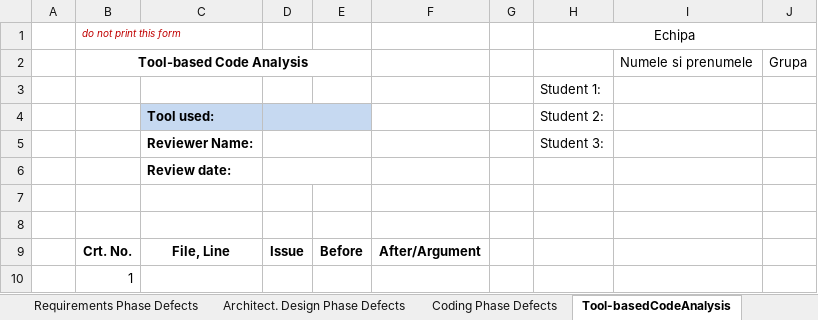
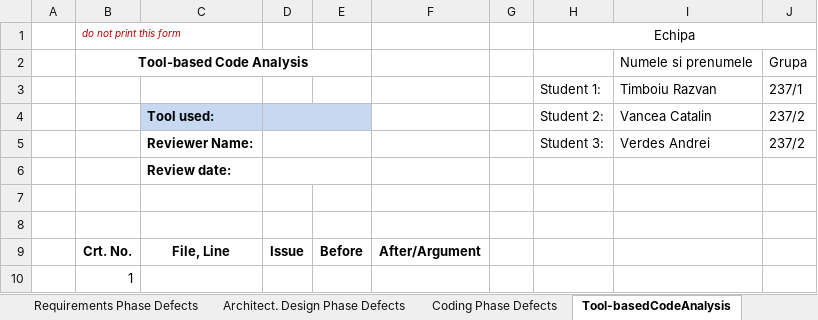
Before and after one commit to CatalinVancea/VVSS, an Excel workbook: Docs/Lab01/Lab01_ReviewReport.xlsx, sheet Tool-basedCodeAnalysis, drawn as a sheet; only a part is shown; values as stored, in another font and other column widths than the file's, no borders; removed rows and columns are numbered as before the commit, all else as after; the diff names each change by its address in the sheet, - before the commit and + after, or states it on an @@ line.

Commit message:
requirements & architectural review

```diff
--- a/Docs/Lab01/Lab01_ReviewReport.xlsx (sheet Tool-basedCodeAnalysis)
+++ b/Docs/Lab01/Lab01_ReviewReport.xlsx (sheet Tool-basedCodeAnalysis)
-row 3:  |  |  |  |  |  |  | Student 1:
-row 4:  |  | Tool used: |  |  |  |  | Student 2:
-row 5:  |  | Reviewer Name: |  |  |  |  | Student 3:
+row 3:  |  |  |  |  |  |  | Student 1: | Timboiu Razvan | 237/1
+row 4:  |  | Tool used: |  |  |  |  | Student 2: | Vancea Catalin | 237/2
+row 5:  |  | Reviewer Name: |  |  |  |  | Student 3: | Verdes Andrei | 237/2
```
Also changed, not shown: sheet Requirements Phase Defects, sheet Architect. Design Phase Defects, sheet Coding Phase Defects, 1 other file.
